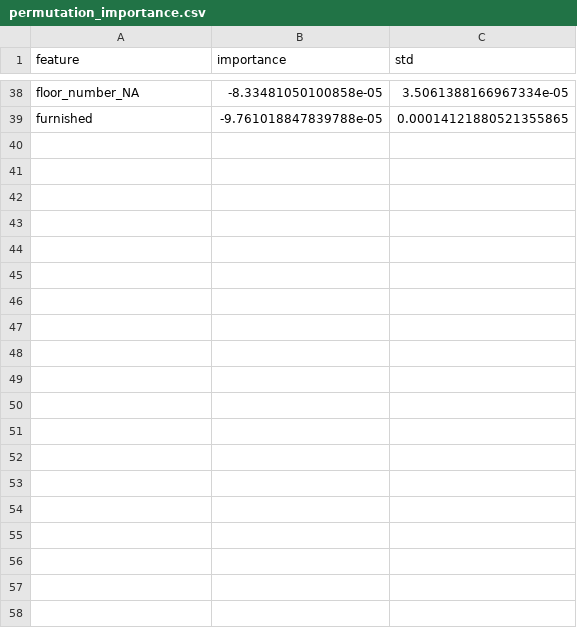
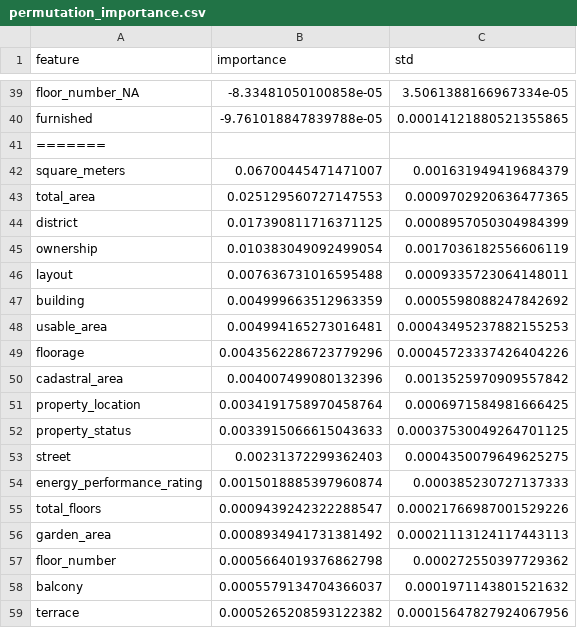
Before and after one commit to vinechai/sreality_EDA, a CSV file: deployable/permutation_importance.csv, drawn as a sheet; only a part is shown, gaps mark what is left out; the diff covers the shown part only.

```diff
--- a/deployable/permutation_importance.csv
+++ b/deployable/permutation_importance.csv
@@ -39 +40,20 @@ floor_number_NA,-8.33481050100858e-05,3.5061388166967334e-05
 furnished,-9.761018847839788e-05,0.00014121880521355865
+=======
+square_meters,0.06700445471471007,0.001631949419684379
+total_area,0.025129560727147553,0.0009702920636477365
+district,0.017390811716371125,0.0008957050304984399
+ownership,0.010383049092499054,0.0017036182556606119
+layout,0.007636731016595488,0.0009335723064148011
+building,0.004999663512963359,0.0005598088247842692
+usable_area,0.004994165273016481,0.00043495237882155253
+floorage,0.0043562286723779296,0.00045723337426404226
+cadastral_area,0.004007499080132396,0.0013525970909557842
+property_location,0.0034191758970458764,0.0006971584981666425
+property_status,0.0033915066615043633,0.00037530049264701125
+street,0.00231372299362403,0.0004350079649625275
+energy_performance_rating,0.0015018885397960874,0.000385230727137333
+total_floors,0.0009439242322288547,0.00021766987001529226
+garden_area,0.0008934941731381492,0.00021113124117443113
+floor_number,0.0005664019376862798,0.000272550397729362
+balcony,0.0005579134704366037,0.0001971143801521632
+terrace,0.0005265208593122382,0.00015647827924067956
```
Also changed, not shown: 22 added rows elsewhere in this file, 19 other files.
